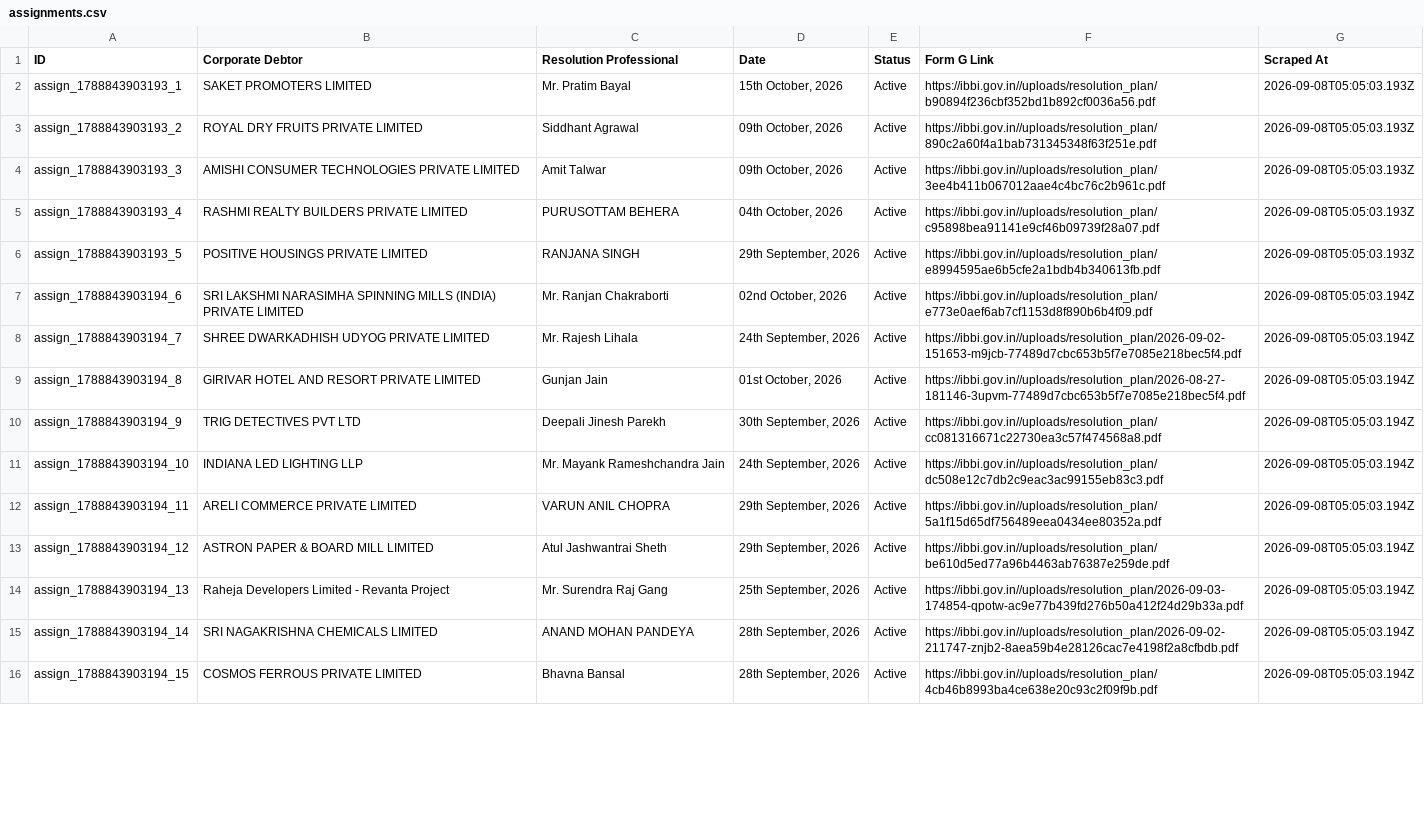
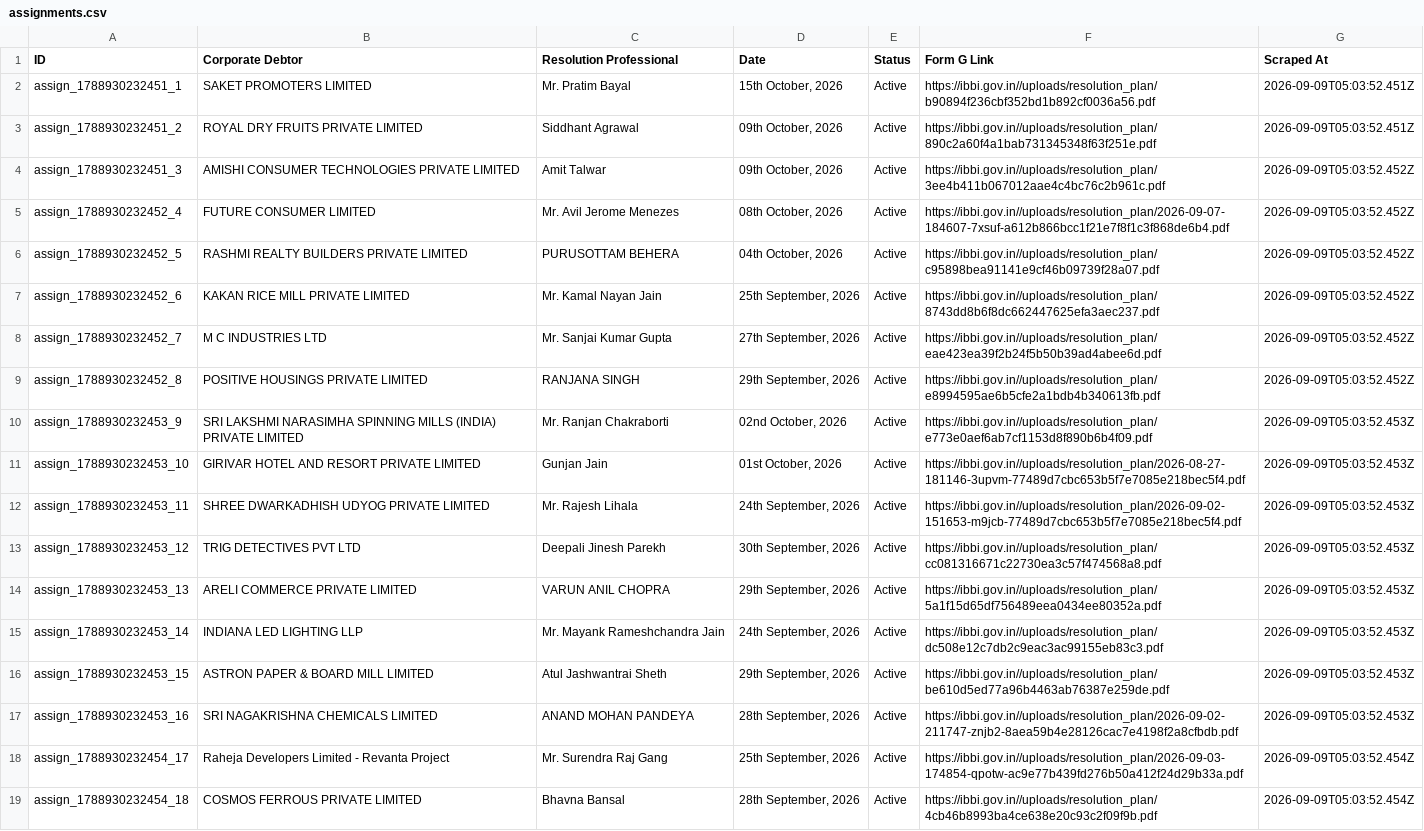
Before and after one commit to prometheus5863/form-g-aarsh, a CSV file: data/assignments.csv, drawn as a sheet; only a part is shown; removed rows and columns are numbered as before the commit, all else as after; the diff covers the shown part only; the diff names each change by its address in the sheet, - before the commit and + after, or states it on an @@ line.

```diff
--- a/data/assignments.csv
+++ b/data/assignments.csv
-A2 (ID): assign_1788843903193_1
+A2 (ID): assign_1788930232451_1
-G2:G3 (Scraped At): 2026-09-08T05:05:03.193Z
+G2:G3 (Scraped At): 2026-09-09T05:03:52.451Z
-A3 (ID): assign_1788843903193_2
+A3 (ID): assign_1788930232451_2
-A4 (ID): assign_1788843903193_3
+A4 (ID): assign_1788930232451_3
-G4 (Scraped At): 2026-09-08T05:05:03.193Z
+G4 (Scraped At): 2026-09-09T05:03:52.452Z
+row 5: assign_1788930232452_4 | FUTURE CONSUMER LIMITED | Mr. Avil Jerome Menezes | 08th October, 2026 | Active | https://ibbi.gov.in//uploads/resolution_plan/2026-09-07-184607-7xsuf-a612b866bcc1f21e7f8f1c3f868de6b4.pdf | 2026-09-09T05:03:52.452Z
-A6 (ID): assign_1788843903193_4
+A6 (ID): assign_1788930232452_5
-G6 (Scraped At): 2026-09-08T05:05:03.193Z
+G6 (Scraped At): 2026-09-09T05:03:52.452Z
+row 7: assign_1788930232452_6 | KAKAN RICE MILL PRIVATE LIMITED | Mr. Kamal Nayan Jain | 25th September, 2026 | Active | https://ibbi.gov.in//uploads/resolution_plan/8743dd8b6f8dc662447625efa3aec237.pdf | 2026-09-09T05:03:52.452Z
+row 8: assign_1788930232452_7 | M C INDUSTRIES LTD | Mr. Sanjai Kumar Gupta | 27th September, 2026 | Active | https://ibbi.gov.in//uploads/resolution_plan/eae423ea39f2b24f5b50b39ad4abee6d.pdf | 2026-09-09T05:03:52.452Z
-A9 (ID): assign_1788843903193_5
+A9 (ID): assign_1788930232452_8
-G9 (Scraped At): 2026-09-08T05:05:03.193Z
+G9 (Scraped At): 2026-09-09T05:03:52.452Z
-A10 (ID): assign_1788843903194_6
+A10 (ID): assign_1788930232453_9
-G10 (Scraped At): 2026-09-08T05:05:03.194Z
+G10 (Scraped At): 2026-09-09T05:03:52.453Z
-row 8: assign_1788843903194_7 | SHREE DWARKADHISH UDYOG PRIVATE LIMITED | Mr. Rajesh Lihala | 24th September, 2026 | Active | https://ibbi.gov.in//uploads/resolution_plan/2026-09-02-151653-m9jcb-77489d7cbc653b5f7e7085e218bec5f4.pdf | 2026-09-08T05:05:03.194Z
-A11 (ID): assign_1788843903194_8
+A11 (ID): assign_1788930232453_10
-G11 (Scraped At): 2026-09-08T05:05:03.194Z
+G11 (Scraped At): 2026-09-09T05:03:52.453Z
+row 12: assign_1788930232453_11 | SHREE DWARKADHISH UDYOG PRIVATE LIMITED | Mr. Rajesh Lihala | 24th September, 2026 | Active | https://ibbi.gov.in//uploads/resolution_plan/2026-09-02-151653-m9jcb-77489d7cbc653b5f7e7085e218bec5f4.pdf | 2026-09-09T05:03:52.453Z
-A13 (ID): assign_1788843903194_9
+A13 (ID): assign_1788930232453_12
-G13 (Scraped At): 2026-09-08T05:05:03.194Z
+G13 (Scraped At): 2026-09-09T05:03:52.453Z
+row 14: assign_1788930232453_13 | ARELI COMMERCE PRIVATE LIMITED | VARUN ANIL CHOPRA | 29th September, 2026 | Active | https://ibbi.gov.in//uploads/resolution_plan/5a1f15d65df756489eea0434ee80352a.pdf | 2026-09-09T05:03:52.453Z
-A15 (ID): assign_1788843903194_10
+A15 (ID): assign_1788930232453_14
-G15 (Scraped At): 2026-09-08T05:05:03.194Z
+G15 (Scraped At): 2026-09-09T05:03:52.453Z
-row 12: assign_1788843903194_11 | ARELI COMMERCE PRIVATE LIMITED | VARUN ANIL CHOPRA | 29th September, 2026 | Active | https://ibbi.gov.in//uploads/resolution_plan/5a1f15d65df756489eea0434ee80352a.pdf | 2026-09-08T05:05:03.194Z
-A16 (ID): assign_1788843903194_12
+A16 (ID): assign_1788930232453_15
-G16 (Scraped At): 2026-09-08T05:05:03.194Z
+G16 (Scraped At): 2026-09-09T05:03:52.453Z
+row 17: assign_1788930232453_16 | SRI NAGAKRISHNA CHEMICALS LIMITED | ANAND MOHAN PANDEYA | 28th September, 2026 | Active | https://ibbi.gov.in//uploads/resolution_plan/2026-09-02-211747-znjb2-8aea59b4e28126cac7e4198f2a8cfbdb.pdf | 2026-09-09T05:03:52.453Z
-A18 (ID): assign_1788843903194_13
+A18 (ID): assign_1788930232454_17
-G18 (Scraped At): 2026-09-08T05:05:03.194Z
+G18 (Scraped At): 2026-09-09T05:03:52.454Z
-row 15: assign_1788843903194_14 | SRI NAGAKRISHNA CHEMICALS LIMITED | ANAND MOHAN PANDEYA | 28th September, 2026 | Active | https://ibbi.gov.in//uploads/resolution_plan/2026-09-02-211747-znjb2-8aea59b4e28126cac7e4198f2a8cfbdb.pdf | 2026-09-08T05:05:03.194Z
-A19 (ID): assign_1788843903194_15
+A19 (ID): assign_1788930232454_18
-G19 (Scraped At): 2026-09-08T05:05:03.194Z
+G19 (Scraped At): 2026-09-09T05:03:52.454Z
```
Also changed, not shown: 3 removed rows and 4 edited cells elsewhere in this file, data/announcements.csv, data/public_announcements.csv.
